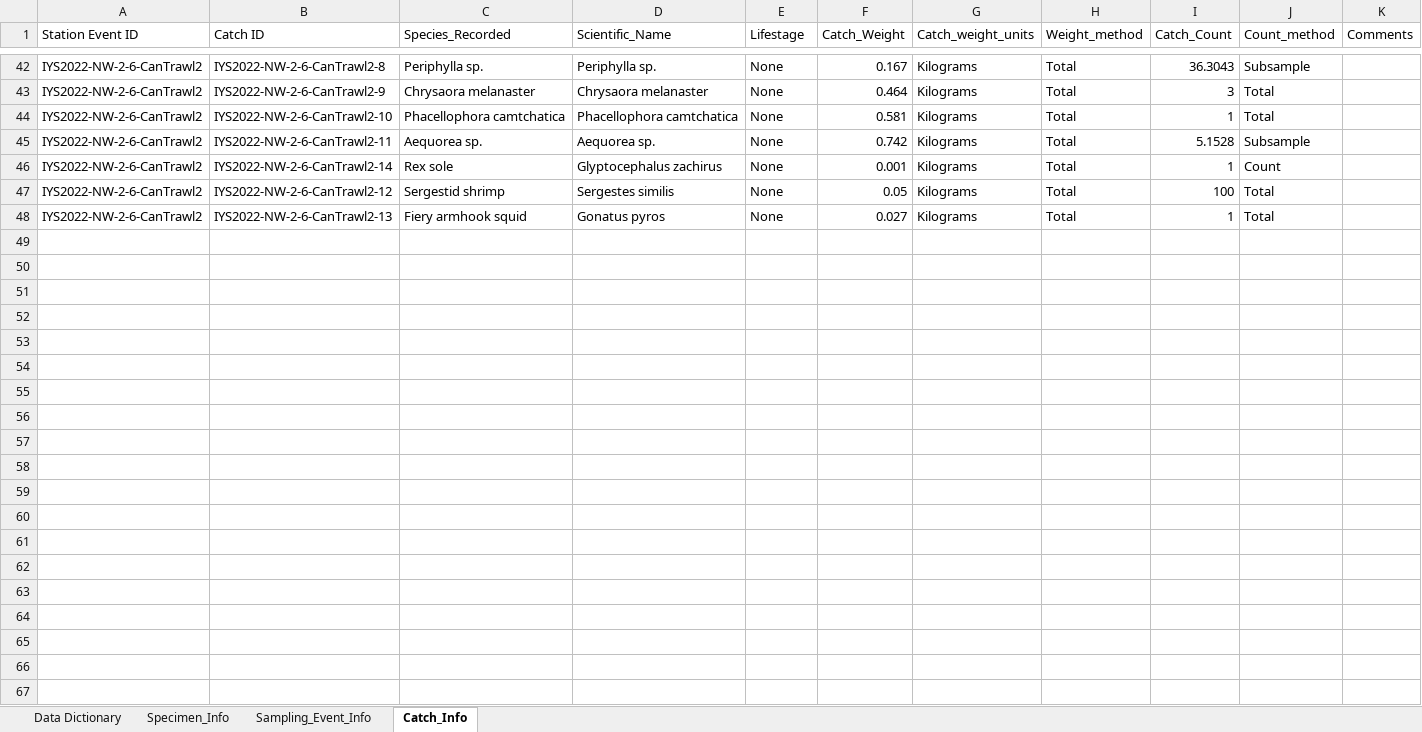
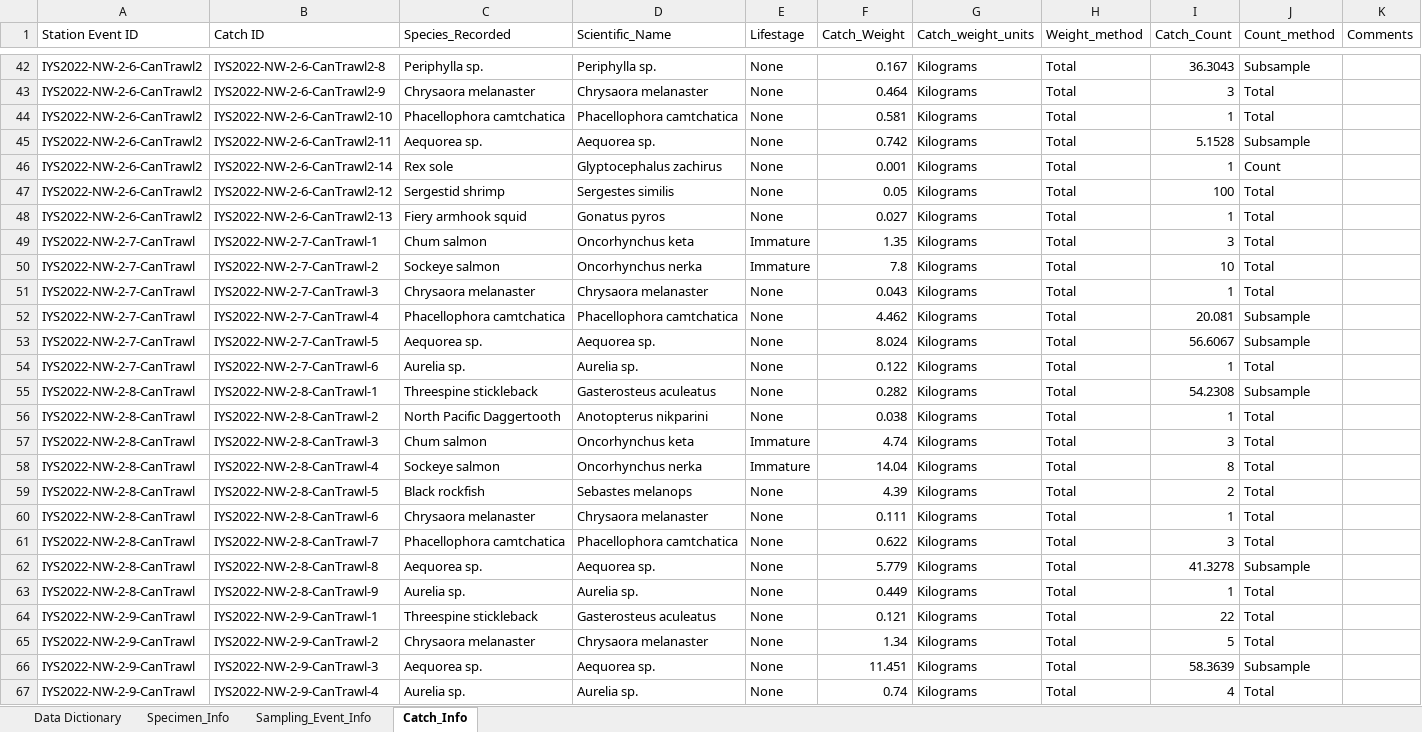
Before and after one commit to international-year-of-the-salmon/2022-NW-Data-Template, an Excel workbook: IYS2022_NW_Data.xlsx, sheet Catch_Info, drawn as a sheet; only a part is shown, gaps mark what is left out; values as stored, in another font and other column widths than the file's, no borders; the diff covers the shown part only; the diff names each change by its address in the sheet, - before the commit and + after, or states it on an @@ line.

Commit message:
Updated the specimen info tab: corrected specimen_id and associated event and catch ids. Changelog updated.

```diff
--- a/IYS2022_NW_Data.xlsx (sheet Catch_Info)
+++ b/IYS2022_NW_Data.xlsx (sheet Catch_Info)
@@ row 49 unhidden: IYS2022-NW-2-7-CanTrawl | IYS2022-NW-2-7-CanTrawl-1 | Chum salmon | Oncorhynchus keta | Immature | 1.35 | Kilograms | Total | 3 | Total @@
@@ row 50 unhidden: IYS2022-NW-2-7-CanTrawl | IYS2022-NW-2-7-CanTrawl-2 | Sockeye salmon | Oncorhynchus nerka | Immature | 7.8 | Kilograms | Total | 10 | Total @@
@@ row 51 unhidden: IYS2022-NW-2-7-CanTrawl | IYS2022-NW-2-7-CanTrawl-3 | Chrysaora melanaster | Chrysaora melanaster | None | 0.043 | Kilograms | Total | 1 | Total @@
@@ row 52 unhidden: IYS2022-NW-2-7-CanTrawl | IYS2022-NW-2-7-CanTrawl-4 | Phacellophora camtchatica | Phacellophora camtchatica | None | 4.462 | Kilograms | Total | 20.081 | Subsample @@
@@ row 53 unhidden: IYS2022-NW-2-7-CanTrawl | IYS2022-NW-2-7-CanTrawl-5 | Aequorea sp. | Aequorea sp. | None | 8.024 | Kilograms | Total | 56.6067 | Subsample @@
@@ row 54 unhidden: IYS2022-NW-2-7-CanTrawl | IYS2022-NW-2-7-CanTrawl-6 | Aurelia sp. | Aurelia sp. | None | 0.122 | Kilograms | Total | 1 | Total @@
@@ row 55 unhidden: IYS2022-NW-2-8-CanTrawl | IYS2022-NW-2-8-CanTrawl-1 | Threespine stickleback | Gasterosteus aculeatus | None | 0.282 | Kilograms | Total | 54.2308 | Subsample @@
@@ row 56 unhidden: IYS2022-NW-2-8-CanTrawl | IYS2022-NW-2-8-CanTrawl-2 | North Pacific Daggertooth | Anotopterus nikparini | None | 0.038 | Kilograms | Total | 1 | Total @@
@@ row 57 unhidden: IYS2022-NW-2-8-CanTrawl | IYS2022-NW-2-8-CanTrawl-3 | Chum salmon | Oncorhynchus keta | Immature | 4.74 | Kilograms | Total | 3 | Total @@
@@ row 58 unhidden: IYS2022-NW-2-8-CanTrawl | IYS2022-NW-2-8-CanTrawl-4 | Sockeye salmon | Oncorhynchus nerka | Immature | 14.04 | Kilograms | Total | 8 | Total @@
@@ row 59 unhidden: IYS2022-NW-2-8-CanTrawl | IYS2022-NW-2-8-CanTrawl-5 | Black rockfish | Sebastes melanops | None | 4.39 | Kilograms | Total | 2 | Total @@
@@ row 60 unhidden: IYS2022-NW-2-8-CanTrawl | IYS2022-NW-2-8-CanTrawl-6 | Chrysaora melanaster | Chrysaora melanaster | None | 0.111 | Kilograms | Total | 1 | Total @@
@@ row 61 unhidden: IYS2022-NW-2-8-CanTrawl | IYS2022-NW-2-8-CanTrawl-7 | Phacellophora camtchatica | Phacellophora camtchatica | None | 0.622 | Kilograms | Total | 3 | Total @@
@@ row 62 unhidden: IYS2022-NW-2-8-CanTrawl | IYS2022-NW-2-8-CanTrawl-8 | Aequorea sp. | Aequorea sp. | None | 5.779 | Kilograms | Total | 41.3278 | Subsample @@
@@ row 63 unhidden: IYS2022-NW-2-8-CanTrawl | IYS2022-NW-2-8-CanTrawl-9 | Aurelia sp. | Aurelia sp. | None | 0.449 | Kilograms | Total | 1 | Total @@
@@ row 64 unhidden: IYS2022-NW-2-9-CanTrawl | IYS2022-NW-2-9-CanTrawl-1 | Threespine stickleback | Gasterosteus aculeatus | None | 0.121 | Kilograms | Total | 22 | Total @@
@@ row 65 unhidden: IYS2022-NW-2-9-CanTrawl | IYS2022-NW-2-9-CanTrawl-2 | Chrysaora melanaster | Chrysaora melanaster | None | 1.34 | Kilograms | Total | 5 | Total @@
@@ row 66 unhidden: IYS2022-NW-2-9-CanTrawl | IYS2022-NW-2-9-CanTrawl-3 | Aequorea sp. | Aequorea sp. | None | 11.451 | Kilograms | Total | 58.3639 | Subsample @@
@@ row 67 unhidden: IYS2022-NW-2-9-CanTrawl | IYS2022-NW-2-9-CanTrawl-4 | Aurelia sp. | Aurelia sp. | None | 0.74 | Kilograms | Total | 4 | Total @@
```
Also changed, not shown: 134 hidden or unhidden rows elsewhere in this sheet, sheet Sampling_Event_Info, sheet Specimen_Info, 1 other file.
